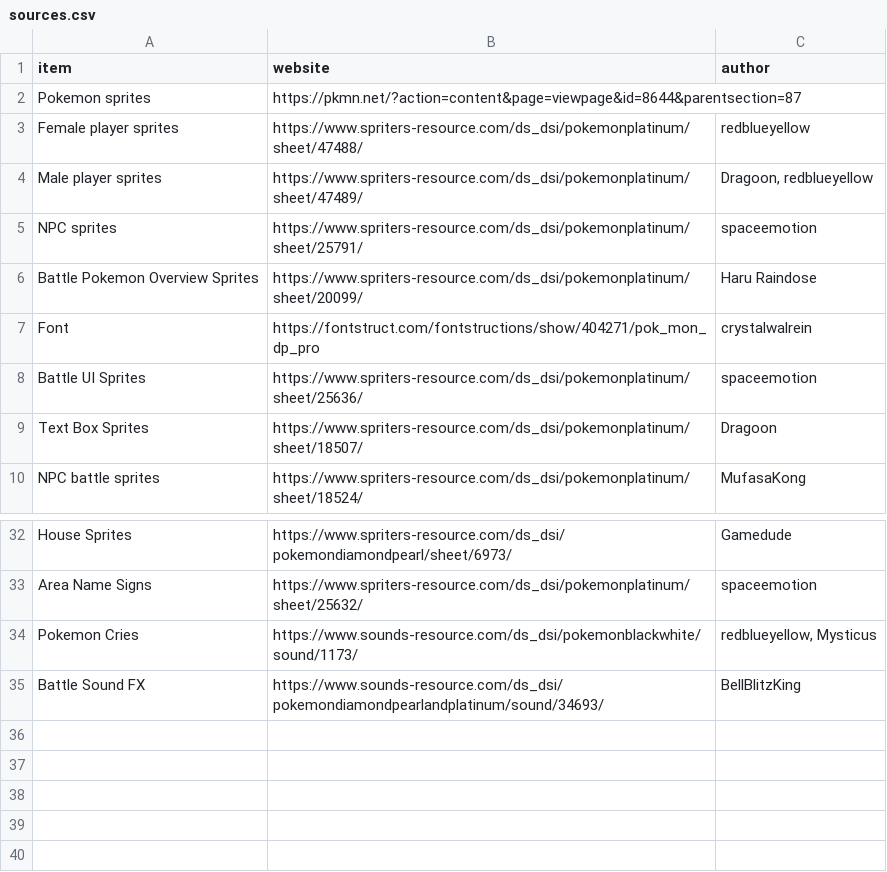
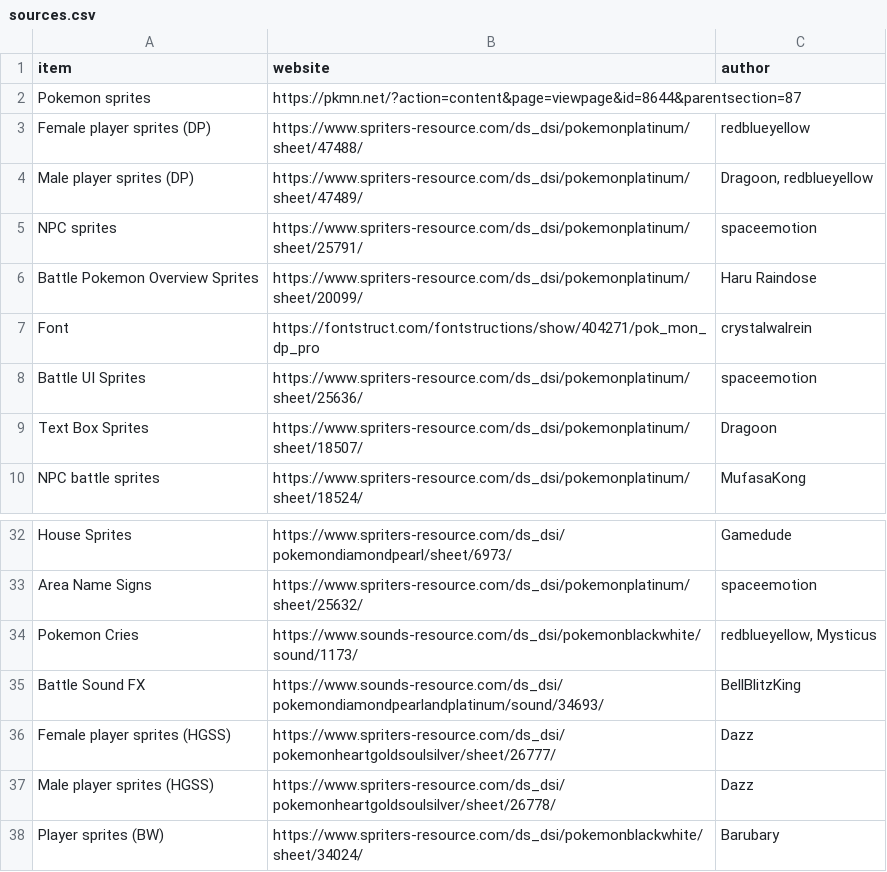
Before and after one commit to ofsouzap/PokemonObsidian, a CSV file: Assets/Resources/Data/sources.csv, drawn as a sheet; only a part is shown, gaps mark what is left out.

Commit message:
Choose Player Data - Sprite
Started the "choose player data" scenes which will allow the user to choose their data when they first start playing if they don't have save data already (save data is to-be-implemented)
I have made the choose player data scene for the player to choose their sprite and will make others later
Added 4 more sprites for the player (2 male and 2 female) from other Pokemon games to give the user more choice

```diff
--- a/Assets/Resources/Data/sources.csv
+++ b/Assets/Resources/Data/sources.csv
@@ -2,4 +2,4 @@ item,website,author
 Pokemon sprites,https://pkmn.net/?action=content&page=viewpage&id=8644&parentsection=87,
-Female player sprites,https://www.spriters-resource.com/ds_dsi/pokemonplatinum/sheet/47488/,redblueyellow
-Male player sprites,https://www.spriters-resource.com/ds_dsi/pokemonplatinum/sheet/47489/,"Dragoon, redblueyellow"
+Female player sprites (DP),https://www.spriters-resource.com/ds_dsi/pokemonplatinum/sheet/47488/,redblueyellow
+Male player sprites (DP),https://www.spriters-resource.com/ds_dsi/pokemonplatinum/sheet/47489/,"Dragoon, redblueyellow"
 NPC sprites,https://www.spriters-resource.com/ds_dsi/pokemonplatinum/sheet/25791/,spaceemotion
@@ -35 +35,4 @@ Pokemon Cries,https://www.sounds-resource.com/ds_dsi/pokemonblackwhite/sound/117
 Battle Sound FX,https://www.sounds-resource.com/ds_dsi/pokemondiamondpearlandplatinum/sound/34693/,BellBlitzKing
+Female player sprites (HGSS),https://www.spriters-resource.com/ds_dsi/pokemonheartgoldsoulsilver/sheet/26777/,Dazz
+Male player sprites (HGSS),https://www.spriters-resource.com/ds_dsi/pokemonheartgoldsoulsilver/sheet/26778/,Dazz
+Player sprites (BW),https://www.spriters-resource.com/ds_dsi/pokemonblackwhite/sheet/34024/,Barubary
```
Also changed, not shown: 43 other files.
